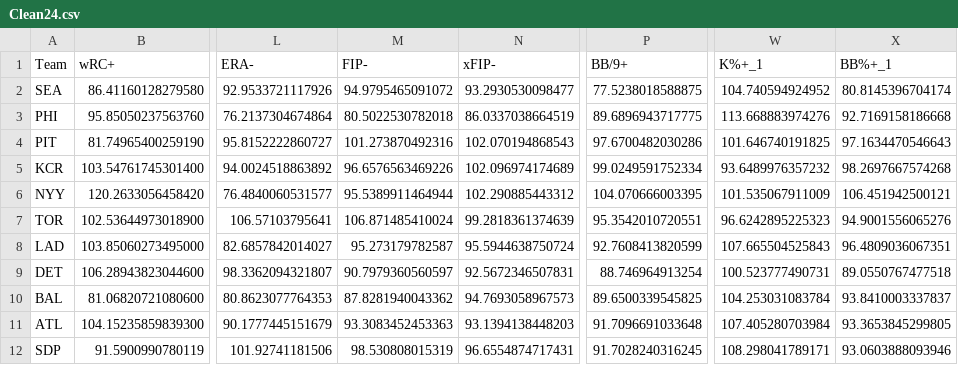
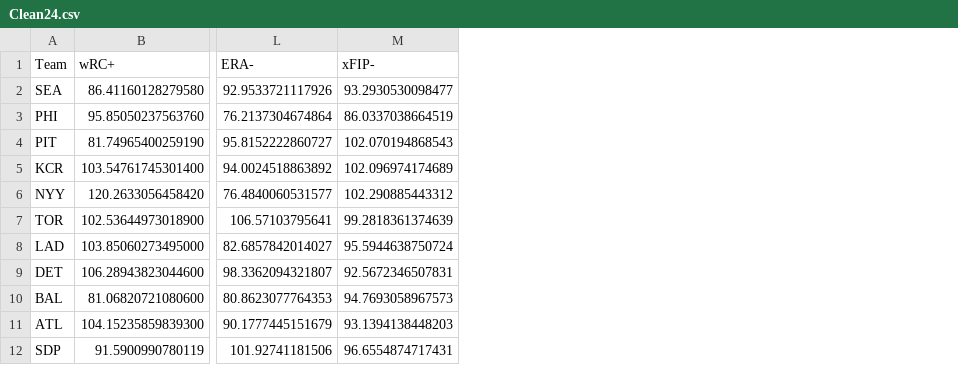
Before and after one commit to dlshew/PredictWSJune15, a CSV file: Clean24.csv, drawn as a sheet; only a part is shown, gaps mark what is left out; the diff names each change by its address in the sheet, - before the commit and + after, or states it on an @@ line.

```diff
--- a/Clean24.csv
+++ b/Clean24.csv
-column M (FIP-), rows 2-12: 94.9795465091072 | 80.5022530782018 | 101.273870492316 | 96.6576563469226 | 95.5389911464944 | 106.871485410024 | 95.273179782587 | 90.7979360560597 | 87.8281940043362 | 93.3083452453363 | 98.530808015319
-column P (BB/9+), rows 2-12: 77.5238018588875 | 89.6896943717775 | 97.6700482030286 | 99.0249591752334 | 104.070666003395 | 95.3542010720551 | 92.7608413820599 | 88.746964913254 | 89.6500339545825 | 91.7096691033648 | 91.7028240316245
-column W (K%+_1), rows 2-12: 104.740594924952 | 113.668883974276 | 101.646740191825 | 93.6489976357232 | 101.535067911009 | 96.6242895225323 | 107.665504525843 | 100.523777490731 | 104.253031083784 | 107.405280703984 | 108.298041789171
-column X (BB%+_1), rows 2-12: 80.8145396704174 | 92.7169158186668 | 97.1634470546643 | 98.2697667574268 | 106.451942500121 | 94.9001556065276 | 96.4809036067351 | 89.0550767477518 | 93.8410003337837 | 93.3653845299805 | 93.0603888093946
```
Also changed, not shown: ParameterImportance.csv, WSJune15.csv, 3 other files.
